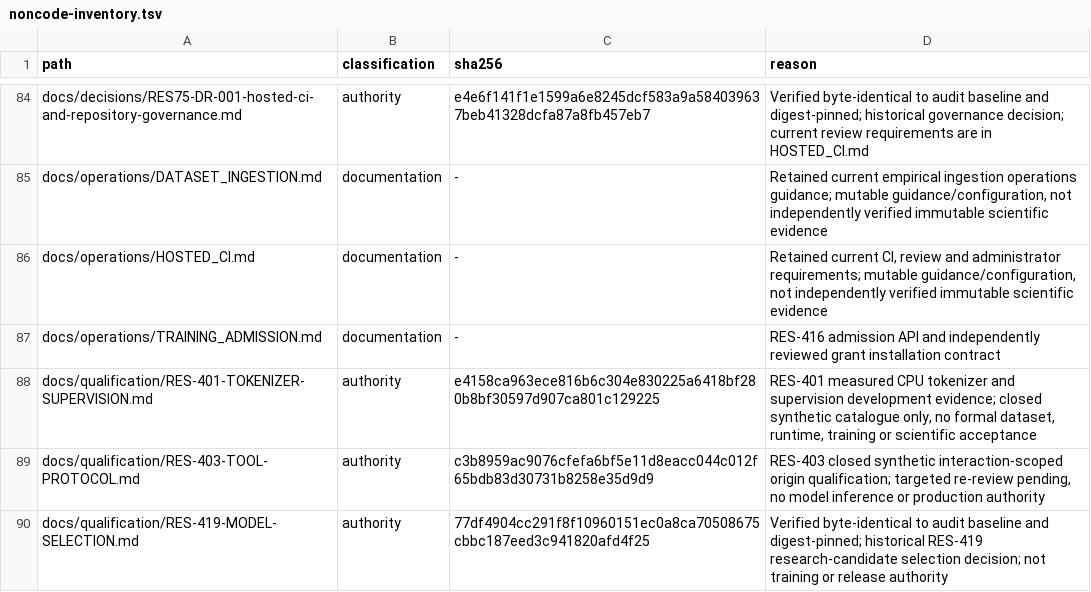
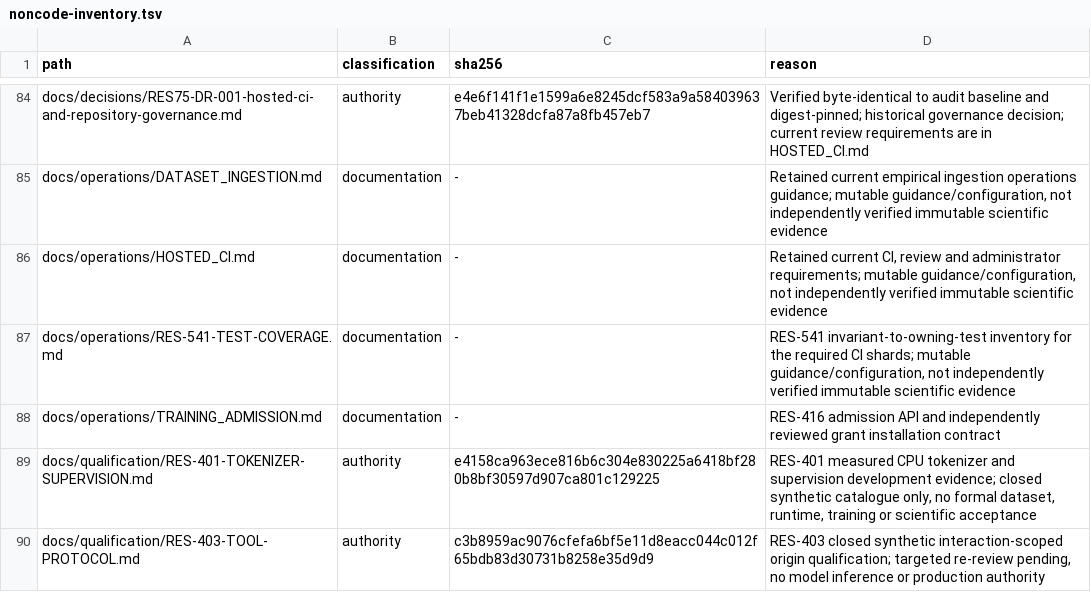
Before and after one commit to Litju/DynamisLM, a TSV file: .repo-policy/noncode-inventory.tsv, drawn as a sheet; only a part is shown, gaps mark what is left out; the shorter side is filled out with more unchanged rows.

```diff
--- a/.repo-policy/noncode-inventory.tsv
+++ b/.repo-policy/noncode-inventory.tsv
@@ -86,2 +86,3 @@ docs/operations/DATASET_INGESTION.md	documentation	-	Retained current empirical
 docs/operations/HOSTED_CI.md	documentation	-	Retained current CI, review and administrator requirements; mutable guidance/configuration, not independently verified immutable scientific evidence
+docs/operations/RES-541-TEST-COVERAGE.md	documentation	-	RES-541 invariant-to-owning-test inventory for the required CI shards; mutable guidance/configuration, not independently verified immutable scientific evidence
 docs/operations/TRAINING_ADMISSION.md	documentation	-	RES-416 admission API and independently reviewed grant installation contract
```
Also changed, not shown: 6 other files.
